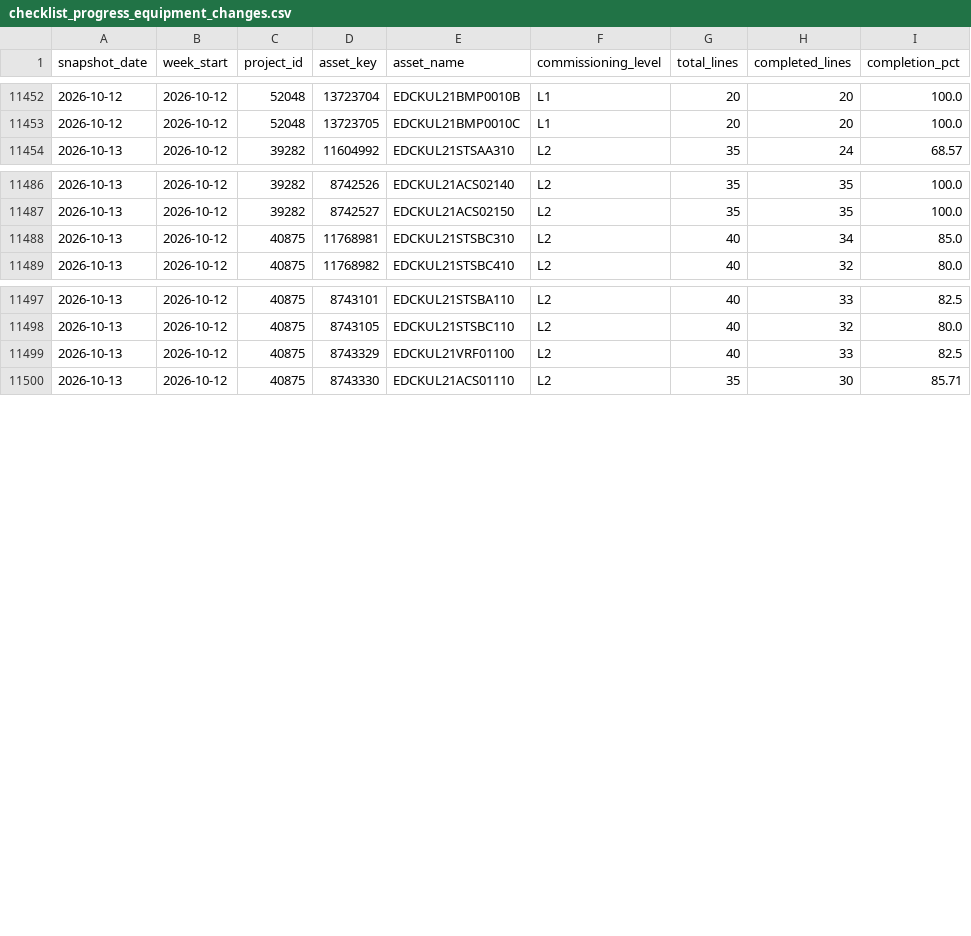
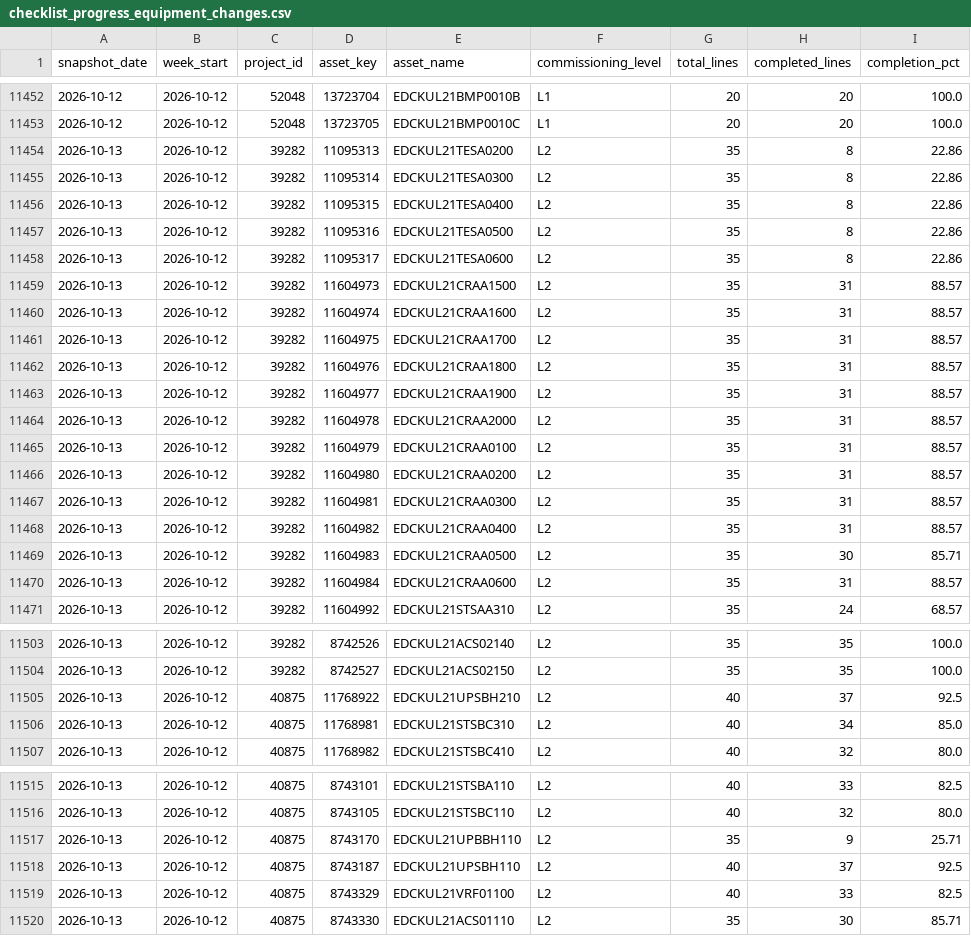
Before and after one commit to bcei-cx/cxalloy-sync-kul21, a CSV file: data/checklist_progress_equipment_changes.csv, drawn as a sheet; only a part is shown, gaps mark what is left out.

```diff
--- a/data/checklist_progress_equipment_changes.csv
+++ b/data/checklist_progress_equipment_changes.csv
@@ -11453,2 +11453,19 @@ snapshot_date,week_start,project_id,asset_key,asset_name,commissioning_level,tot
 2026-10-12,2026-10-12,52048,13723705,EDCKUL21BMP0010C,L1,20,20,100.0
+2026-10-13,2026-10-12,39282,11095313,EDCKUL21TESA0200,L2,35,8,22.86
+2026-10-13,2026-10-12,39282,11095314,EDCKUL21TESA0300,L2,35,8,22.86
+2026-10-13,2026-10-12,39282,11095315,EDCKUL21TESA0400,L2,35,8,22.86
+2026-10-13,2026-10-12,39282,11095316,EDCKUL21TESA0500,L2,35,8,22.86
+2026-10-13,2026-10-12,39282,11095317,EDCKUL21TESA0600,L2,35,8,22.86
+2026-10-13,2026-10-12,39282,11604973,EDCKUL21CRAA1500,L2,35,31,88.57
+2026-10-13,2026-10-12,39282,11604974,EDCKUL21CRAA1600,L2,35,31,88.57
+2026-10-13,2026-10-12,39282,11604975,EDCKUL21CRAA1700,L2,35,31,88.57
+2026-10-13,2026-10-12,39282,11604976,EDCKUL21CRAA1800,L2,35,31,88.57
+2026-10-13,2026-10-12,39282,11604977,EDCKUL21CRAA1900,L2,35,31,88.57
+2026-10-13,2026-10-12,39282,11604978,EDCKUL21CRAA2000,L2,35,31,88.57
+2026-10-13,2026-10-12,39282,11604979,EDCKUL21CRAA0100,L2,35,31,88.57
+2026-10-13,2026-10-12,39282,11604980,EDCKUL21CRAA0200,L2,35,31,88.57
+2026-10-13,2026-10-12,39282,11604981,EDCKUL21CRAA0300,L2,35,31,88.57
+2026-10-13,2026-10-12,39282,11604982,EDCKUL21CRAA0400,L2,35,31,88.57
+2026-10-13,2026-10-12,39282,11604983,EDCKUL21CRAA0500,L2,35,30,85.71
+2026-10-13,2026-10-12,39282,11604984,EDCKUL21CRAA0600,L2,35,31,88.57
 2026-10-13,2026-10-12,39282,11604992,EDCKUL21STSAA310,L2,35,24,68.57
@@ -11487,2 +11504,3 @@ snapshot_date,week_start,project_id,asset_key,asset_name,commissioning_level,tot
 2026-10-13,2026-10-12,39282,8742527,EDCKUL21ACS02150,L2,35,35,100.0
+2026-10-13,2026-10-12,40875,11768922,EDCKUL21UPSBH210,L2,40,37,92.5
 2026-10-13,2026-10-12,40875,11768981,EDCKUL21STSBC310,L2,40,34,85.0
@@ -11498,2 +11516,4 @@ snapshot_date,week_start,project_id,asset_key,asset_name,commissioning_level,tot
 2026-10-13,2026-10-12,40875,8743105,EDCKUL21STSBC110,L2,40,32,80.0
+2026-10-13,2026-10-12,40875,8743170,EDCKUL21UPBBH110,L2,35,9,25.71
+2026-10-13,2026-10-12,40875,8743187,EDCKUL21UPSBH110,L2,40,37,92.5
 2026-10-13,2026-10-12,40875,8743329,EDCKUL21VRF01100,L2,40,33,82.5
```
Also changed, not shown: data/checklist_completion_by_equipment.csv, data/checklist_progress_daily.csv, 9 other files.
